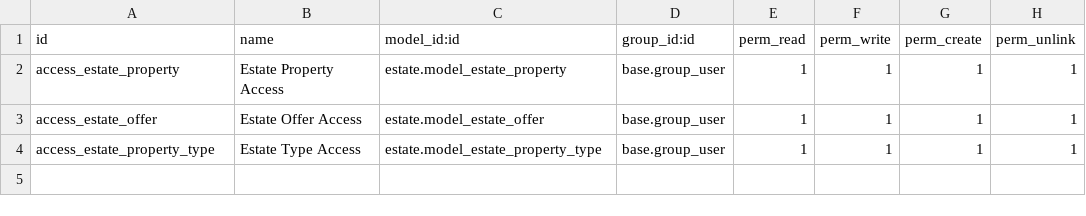
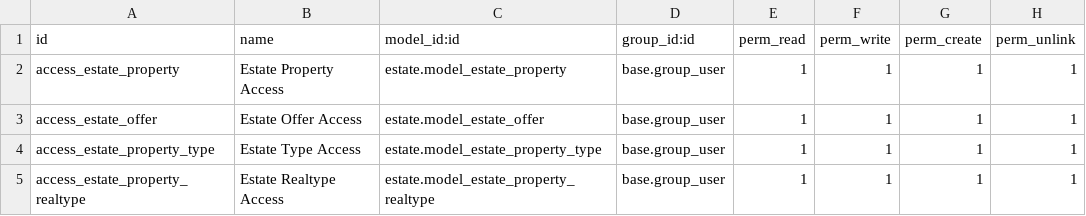
Before and after one commit to ikcha-odoo/tutorials, a CSV file: estate/security/ir.model.access.csv, drawn as a sheet.

Commit message:
Add access rights for estate_property_realtype

```diff
--- a/estate/security/ir.model.access.csv
+++ b/estate/security/ir.model.access.csv
@@ -4 +4,2 @@ access_estate_offer,Estate Offer Access,estate.model_estate_offer,base.group_use
 access_estate_property_type,Estate Type Access,estate.model_estate_property_type,base.group_user,1,1,1,1
+access_estate_property_realtype," Estate Realtype Access",estate.model_estate_property_realtype,base.group_user,1,1,1,1
```
